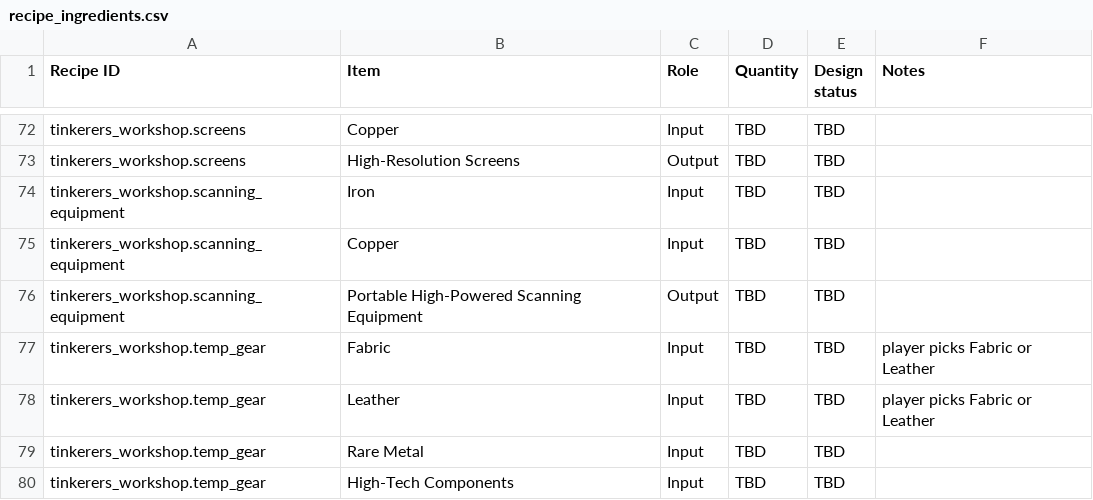
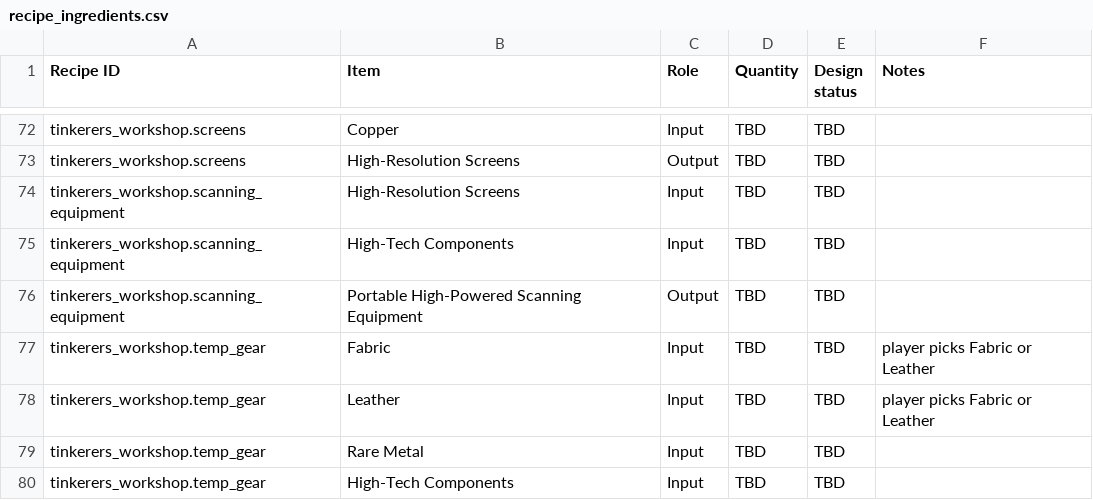
Before and after one commit to Kirkules/exofarm-vibe, a CSV file: full_design/data/recipe_ingredients.csv, drawn as a sheet; only a part is shown, gaps mark what is left out.

```diff
--- a/full_design/data/recipe_ingredients.csv
+++ b/full_design/data/recipe_ingredients.csv
@@ -73,4 +73,4 @@ tinkerers_workshop.screens,Copper,Input,TBD,TBD,
 tinkerers_workshop.screens,High-Resolution Screens,Output,TBD,TBD,
-tinkerers_workshop.scanning_equipment,Iron,Input,TBD,TBD,
-tinkerers_workshop.scanning_equipment,Copper,Input,TBD,TBD,
+tinkerers_workshop.scanning_equipment,High-Resolution Screens,Input,TBD,TBD,
+tinkerers_workshop.scanning_equipment,High-Tech Components,Input,TBD,TBD,
 tinkerers_workshop.scanning_equipment,Portable High-Powered Scanning Equipment,Output,TBD,TBD,
```
Also changed, not shown: 6 other files.
